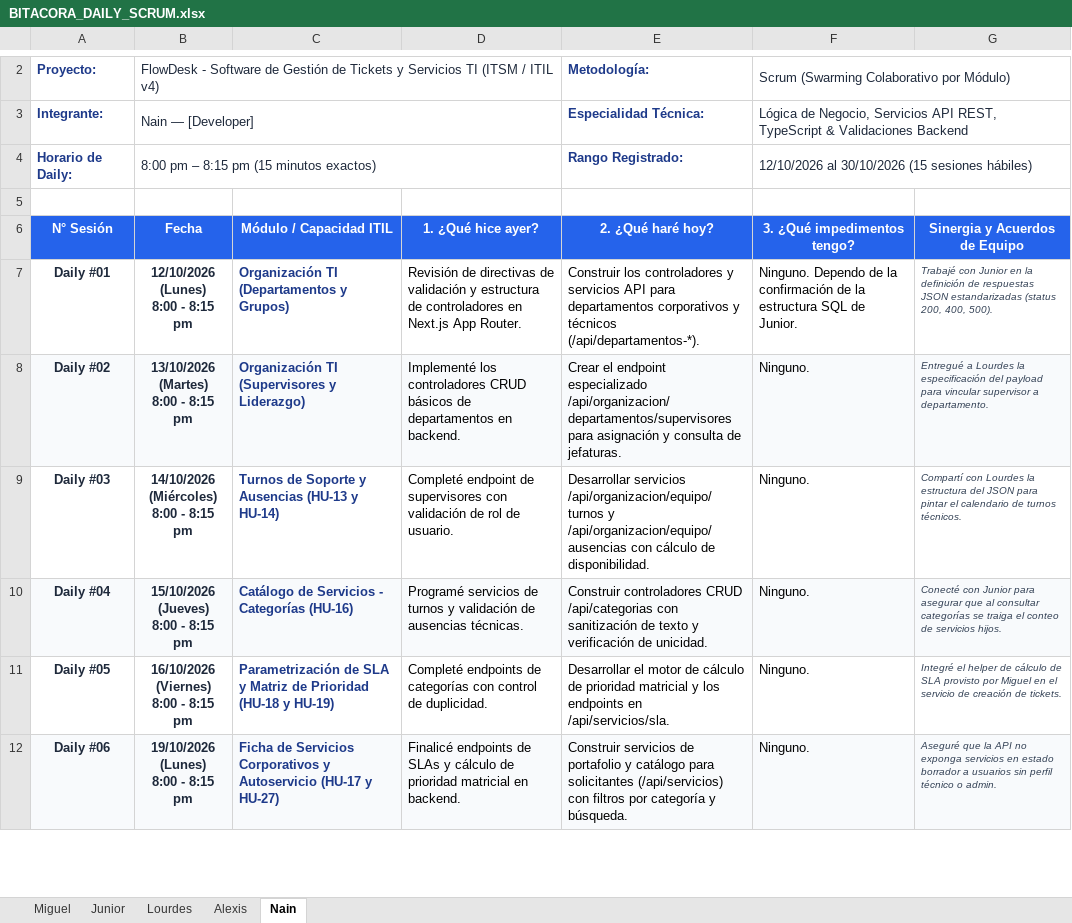
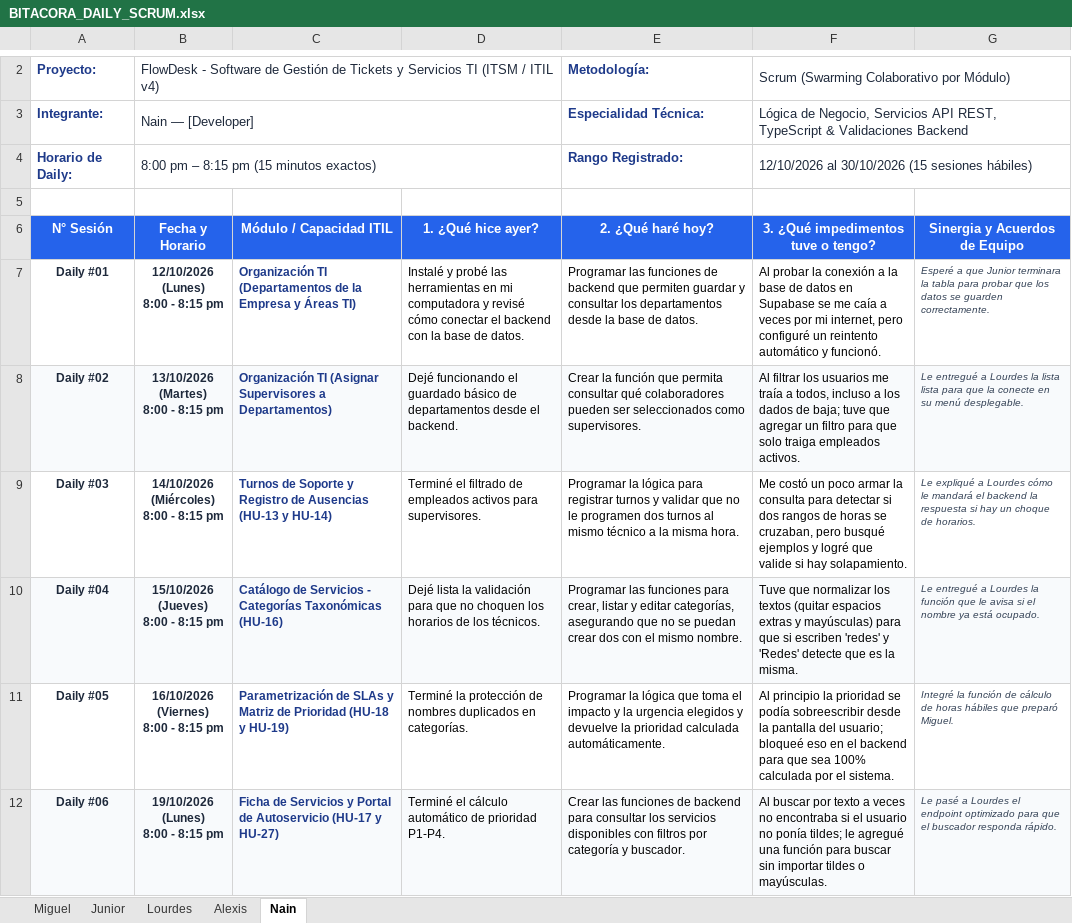
Before and after one commit to Azure-2312/FlowDesk-Software-ITSM, an Excel workbook: DOCUMENTACIÓN/BITACORA_DAILY_SCRUM.xlsx, sheet Nain, drawn as a sheet; only a part is shown, gaps mark what is left out; values as stored, in another font and other column widths than the file's, no borders; the diff covers the shown part only; the diff names each change by its address in the sheet, - before the commit and + after, or states it on an @@ line.

Commit message:
docs: actualizar BITACORA_DAILY_SCRUM.xlsx con lenguaje estudiantil claro e impedimentos realistas y solucionables

```diff
--- a/DOCUMENTACIÓN/BITACORA_DAILY_SCRUM.xlsx (sheet Nain)
+++ b/DOCUMENTACIÓN/BITACORA_DAILY_SCRUM.xlsx (sheet Nain)
-B6: Fecha
+B6: Fecha y Horario
-F6: 3. ¿Qué impedimentos tengo?
+F6: 3. ¿Qué impedimentos tuve o tengo?
@@ A7:F12 text size: smaller @@
-C7 (Módulo / Capacidad ITIL): …TI (Departamentos y Grupos)
+C7 (Módulo / Capacidad ITIL): …TI (Departamentos de la Empresa y Áreas TI)
-D7 (1. ¿Qué hice ayer?): Revisión de directivas de validación y estructura de controladores en Next.js App Router.
+D7 (1. ¿Qué hice ayer?): Instalé y probé las herramientas en mi computadora y revisé cómo conectar el backend con la base de datos.
-E7 (2. ¿Qué haré hoy?): Construir los controladores y servicios API para departamentos corporativos y técnicos (/api/departamentos-*).
+E7 (2. ¿Qué haré hoy?): Programar las funciones de backend que permiten guardar y consultar los departamentos desde la base de datos.
-F7: Ninguno. Dependo de la confirmación de la estructura SQL de Junior.
+F7: Al probar la conexión a la base de datos en Supabase se me caía a veces por mi internet, pero configuré un reintento automático y funcionó.
-G7 (Sinergia y Acuerdos de Equipo): Trabajé con Junior en la definición de respuestas JSON estandarizadas (status 200, 400, 500).
+G7 (Sinergia y Acuerdos de Equipo): Esperé a que Junior terminara la tabla para probar que los datos se guarden correctamente.
-C8 (Módulo / Capacidad ITIL): Organización TI (Supervisores y Liderazgo)
+C8 (Módulo / Capacidad ITIL): Organización TI (Asignar Supervisores a Departamentos)
-D8 (1. ¿Qué hice ayer?): Implementé los controladores CRUD básicos de departamentos en backend.
+D8 (1. ¿Qué hice ayer?): Dejé funcionando el guardado básico de departamentos desde el backend.
-E8 (2. ¿Qué haré hoy?): Crear el endpoint especializado /api/organizacion/departamentos/supervisores para asignación y consulta de jefaturas.
+E8 (2. ¿Qué haré hoy?): Crear la función que permita consultar qué colaboradores pueden ser seleccionados como supervisores.
-F8: Ninguno.
+F8: Al filtrar los usuarios me traía a todos, incluso a los dados de baja; tuve que agregar un filtro para que solo traiga empleados activos.
-G8 (Sinergia y Acuerdos de Equipo): Entregué a Lourdes la especificación del payload para vincular supervisor a departamento.
+G8 (Sinergia y Acuerdos de Equipo): Le entregué a Lourdes la lista lista para que la conecte en su menú desplegable.
-C9 (Módulo / Capacidad ITIL): …Soporte y Ausencias (HU-13…
+C9 (Módulo / Capacidad ITIL): …Soporte y Registro de Ausencias (HU-13…
-D9 (1. ¿Qué hice ayer?): Completé endpoint de supervisores con validación de rol de usuario.
+D9 (1. ¿Qué hice ayer?): Terminé el filtrado de empleados activos para supervisores.
-E9 (2. ¿Qué haré hoy?): Desarrollar servicios /api/organizacion/equipo/turnos y /api/organizacion/equipo/ausencias con cálculo de disponibilidad.
+E9 (2. ¿Qué haré hoy?): Programar la lógica para registrar turnos y validar que no le programen dos turnos al mismo técnico a la misma hora.
-F9: Ninguno.
+F9: Me costó un poco armar la consulta para detectar si dos rangos de horas se cruzaban, pero busqué ejemplos y logré que valide si hay solapamiento.
-G9 (Sinergia y Acuerdos de Equipo): Compartí con Lourdes la estructura del JSON para pintar el calendario de turnos técnicos.
+G9 (Sinergia y Acuerdos de Equipo): Le expliqué a Lourdes cómo le mandará el backend la respuesta si hay un choque de horarios.
-C10 (Módulo / Capacidad ITIL): …- Categorías (HU-16)
+C10 (Módulo / Capacidad ITIL): …- Categorías Taxonómicas (HU-16)
-D10 (1. ¿Qué hice ayer?): Programé servicios de turnos y validación de ausencias técnicas.
+D10 (1. ¿Qué hice ayer?): Dejé lista la validación para que no choquen los horarios de los técnicos.
-E10 (2. ¿Qué haré hoy?): Construir controladores CRUD /api/categorias con sanitización de texto y verificación de unicidad.
+E10 (2. ¿Qué haré hoy?): Programar las funciones para crear, listar y editar categorías, asegurando que no se puedan crear dos con el mismo nombre.
-F10: Ninguno.
+F10: Tuve que normalizar los textos (quitar espacios extras y mayúsculas) para que si escriben 'redes' y 'Redes' detecte que es la misma.
-G10 (Sinergia y Acuerdos de Equipo): Conecté con Junior para asegurar que al consultar categorías se traiga el conteo de servicios hijos.
+G10 (Sinergia y Acuerdos de Equipo): Le entregué a Lourdes la función que le avisa si el nombre ya está ocupado.
-C11 (Módulo / Capacidad ITIL): Parametrización de SLA y Matriz…
+C11 (Módulo / Capacidad ITIL): Parametrización de SLAs y Matriz…
-D11 (1. ¿Qué hice ayer?): Completé endpoints de categorías con control de duplicidad.
+D11 (1. ¿Qué hice ayer?): Terminé la protección de nombres duplicados en categorías.
-E11 (2. ¿Qué haré hoy?): Desarrollar el motor de cálculo de prioridad matricial y los endpoints en /api/servicios/sla.
+E11 (2. ¿Qué haré hoy?): Programar la lógica que toma el impacto y la urgencia elegidos y devuelve la prioridad calculada automáticamente.
-F11: Ninguno.
+F11: Al principio la prioridad se podía sobreescribir desde la pantalla del usuario; bloqueé eso en el backend para que sea 100% calculada por el sistema.
-G11 (Sinergia y Acuerdos de Equipo): Integré el helper de cálculo de SLA provisto por Miguel en el servicio de creación de tickets.
+G11 (Sinergia y Acuerdos de Equipo): Integré la función de cálculo de horas hábiles que preparó Miguel.
-C12 (Módulo / Capacidad ITIL): …de Servicios Corporativos y Autoservicio (HU-17…
+C12 (Módulo / Capacidad ITIL): …de Servicios y Portal de Autoservicio (HU-17…
-D12 (1. ¿Qué hice ayer?): Finalicé endpoints de SLAs y cálculo de prioridad matricial en backend.
+D12 (1. ¿Qué hice ayer?): Terminé el cálculo automático de prioridad P1-P4.
-E12 (2. ¿Qué haré hoy?): Construir servicios de portafolio y catálogo para solicitantes (/api/servicios) con filtros por categoría y búsqueda.
+E12 (2. ¿Qué haré hoy?): Crear las funciones de backend para consultar los servicios disponibles con filtros por categoría y buscador.
-F12: Ninguno.
+F12: Al buscar por texto a veces no encontraba si el usuario no ponía tildes; le agregué una función para buscar sin importar tildes o mayúsculas.
-G12 (Sinergia y Acuerdos de Equipo): Aseguré que la API no exponga servicios en estado borrador a usuarios sin perfil técnico o admin.
+G12 (Sinergia y Acuerdos de Equipo): Le pasé a Lourdes el endpoint optimizado para que el buscador responda rápido.
```
Also changed, not shown: 37 edited cells and cell formats elsewhere in this sheet, sheet Lourdes, sheet Alexis, sheet Junior, sheet Miguel.
